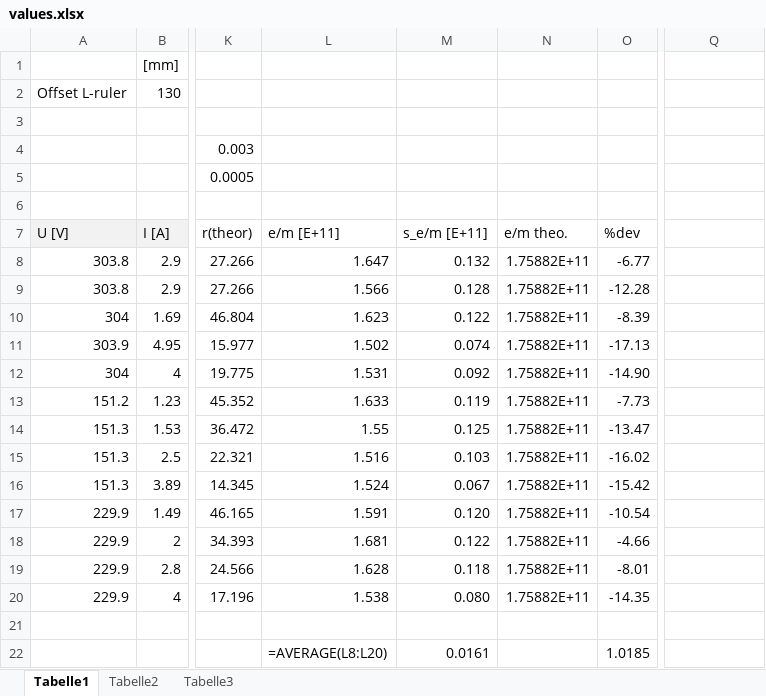
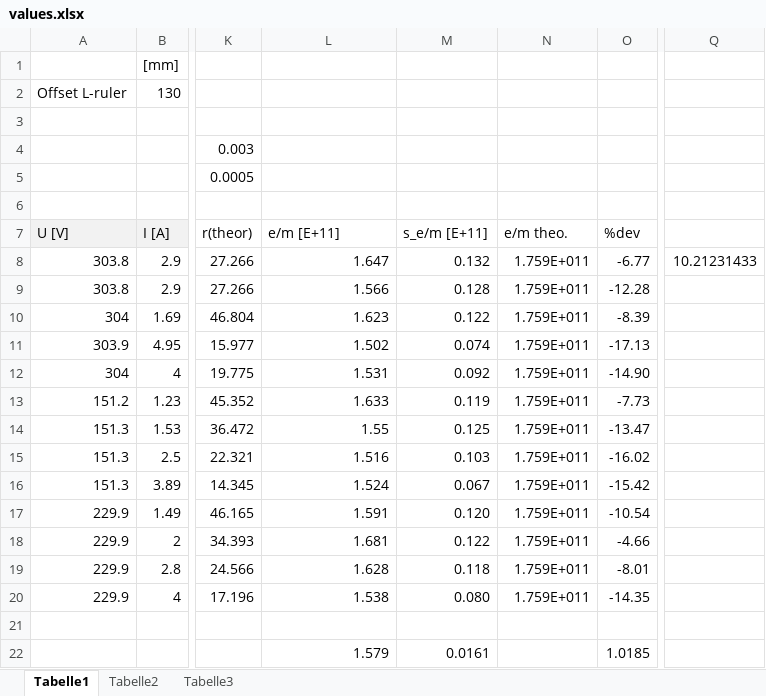
Before and after one commit to HappyEmu/physics-reports, an Excel workbook: exp10/data/values.xlsx, sheet Tabelle1, drawn as a sheet; only a part is shown, gaps mark what is left out; values as stored, in another font and other column widths than the file's, no borders; formulas without a stored value are shown as written; the diff names each change by its address in the sheet, - before the commit and + after, or states it on an @@ line.

Commit message:
asdfsad 	modified:   exp10/data/values.xlsx 	modified:   exp10/report/report10.tex

```diff
--- a/exp10/data/values.xlsx (sheet Tabelle1)
+++ b/exp10/data/values.xlsx (sheet Tabelle1)
-N8:N20 (e/m theo.): 1.75882E+11
+N8:N20 (e/m theo.): 1.759E+011
-Q8: (empty)
+Q8: 10.21231433
-L22 (e/m [E+11]): =AVERAGE(L8:L20)
+L22 (e/m [E+11]): 1.579
```
Also changed, not shown: 1 other file.
